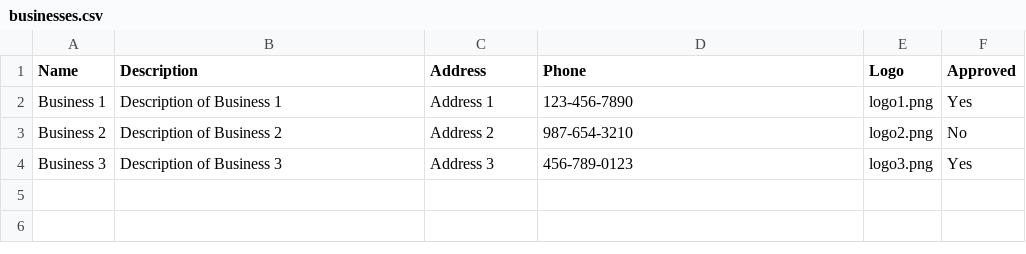
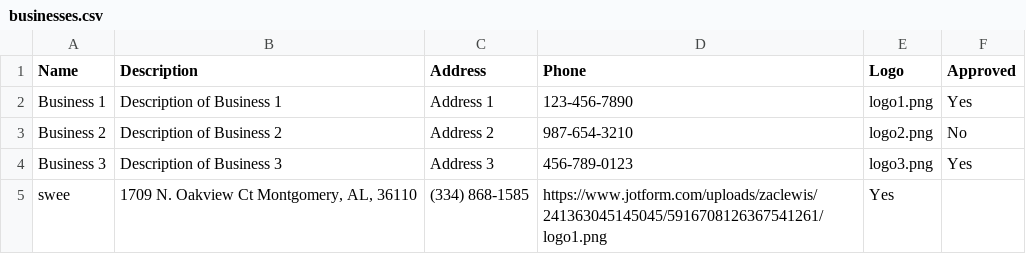
Before and after one commit to zach2017/bdir, a CSV file: businesses.csv, drawn as a sheet; the diff names each change by its address in the sheet, - before the commit and + after, or states it on an @@ line.

Commit message:
xsd

```diff
--- a/businesses.csv
+++ b/businesses.csv
+row 5: swee | 1709 N. Oakview Ct Montgomery, AL, 36110 | (334) 868-1585 | https://www.jotform.com/uploads/zaclewis/241363045145045/5916708126367541261/logo1.png | Yes
```
